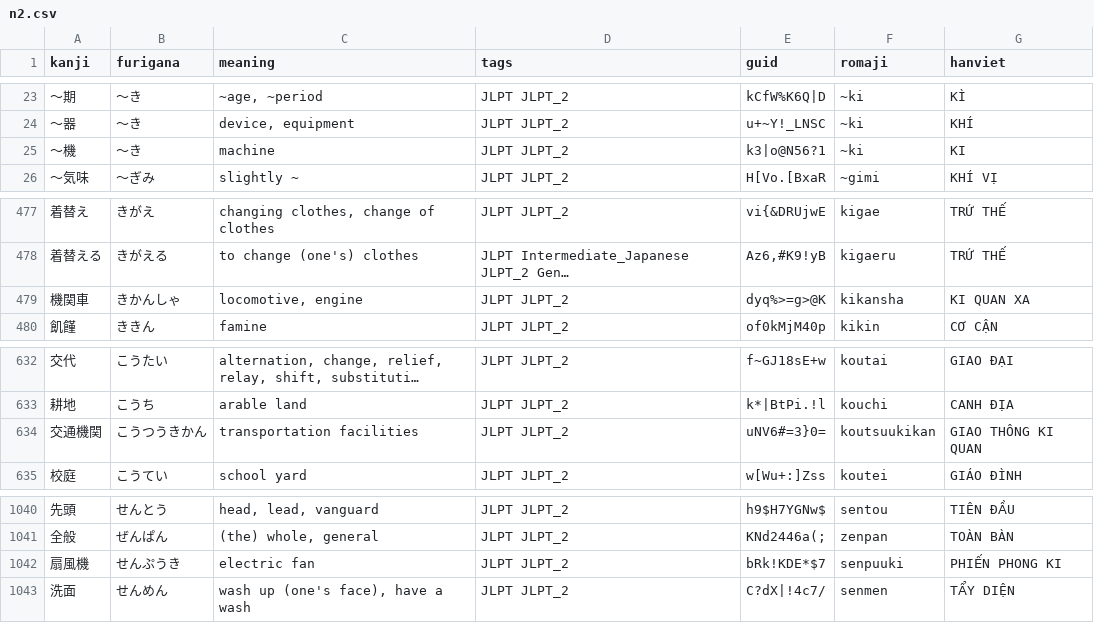
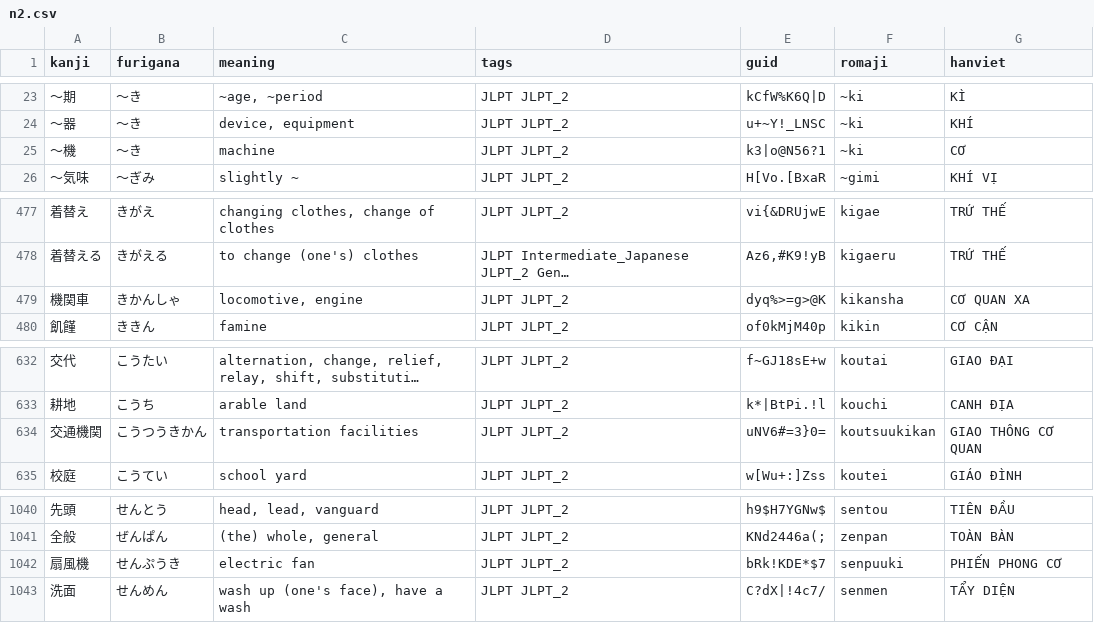
Before and after one commit to kpnn0100/japanese_learning_tool, a CSV file: jlpt/n2.csv, drawn as a sheet; only a part is shown, gaps mark what is left out; long unchanged cells end in …; the diff names each change by its address in the sheet, - before the commit and + after, or states it on an @@ line.

```diff
--- a/jlpt/n2.csv
+++ b/jlpt/n2.csv
-G25 (hanviet): KI
+G25 (hanviet): CƠ
-G479 (hanviet): KI QUAN XA
+G479 (hanviet): CƠ QUAN XA
-G634 (hanviet): GIAO THÔNG KI QUAN
+G634 (hanviet): GIAO THÔNG CƠ QUAN
-G1042 (hanviet): PHIẾN PHONG KI
+G1042 (hanviet): PHIẾN PHONG CƠ
```
Also changed, not shown: jlpt/n1.csv, jlpt/n3.csv, 2 other files.
